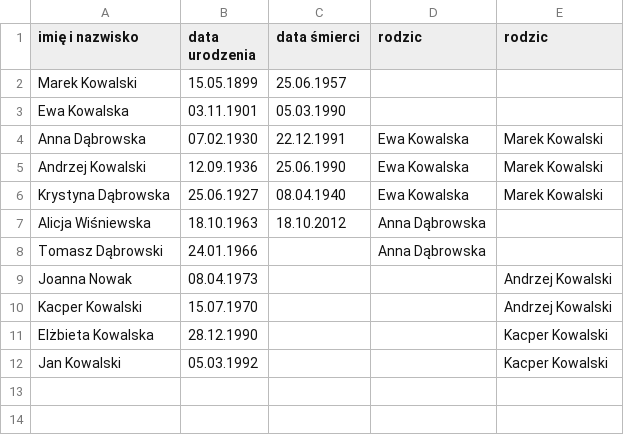
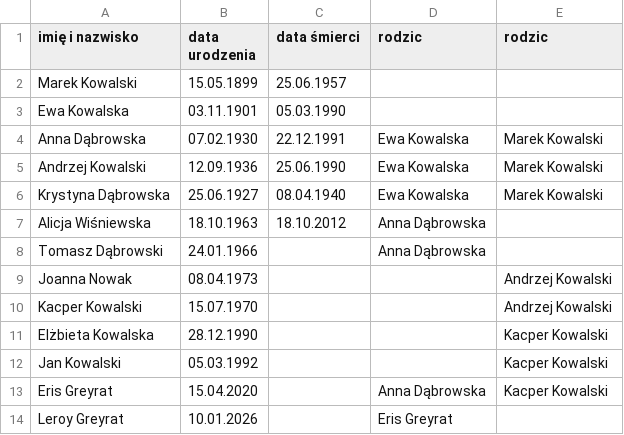
Before and after one commit to Losi-pl/Systemy-Obiektowe, a CSV file: genealogy/resurces/family.csv, drawn as a sheet.

```diff
--- a/genealogy/resurces/family.csv
+++ b/genealogy/resurces/family.csv
@@ -12 +12,3 @@ Elżbieta Kowalska,28.12.1990,,,Kacper Kowalski
 Jan Kowalski,05.03.1992,,,Kacper Kowalski
+Eris Greyrat,15.04.2020,,Anna Dąbrowska,Kacper Kowalski
+Leroy Greyrat,10.01.2026,,Eris Greyrat,
```
Also changed, not shown: 4 other files.
